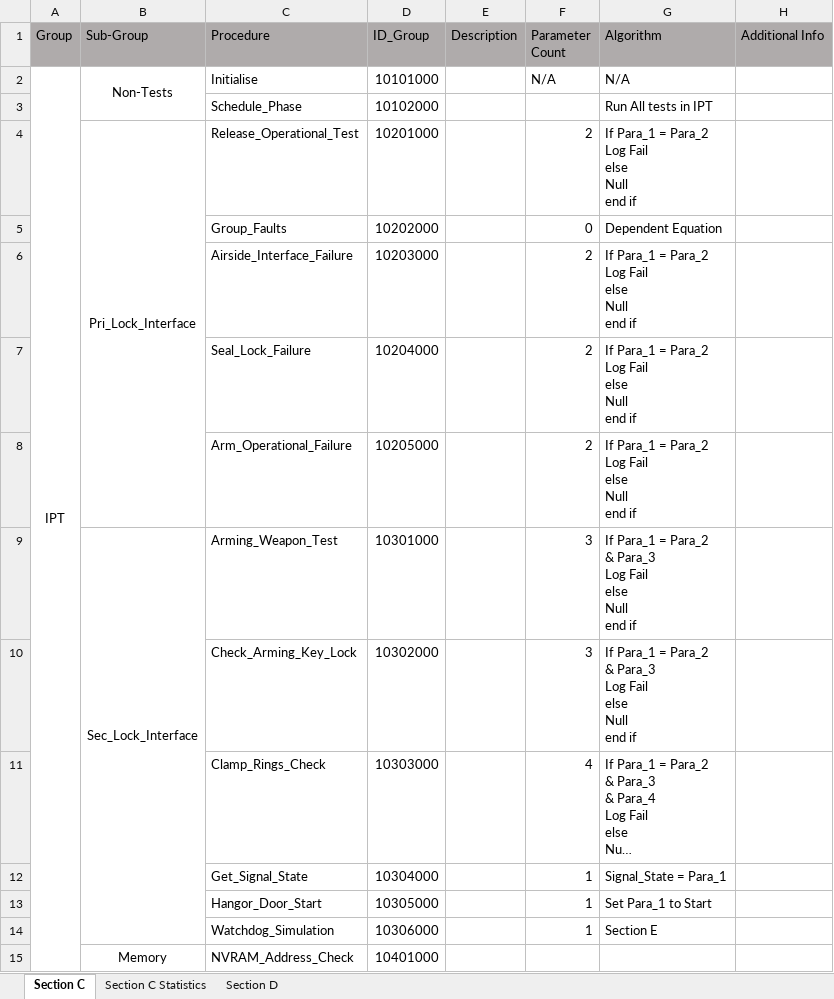
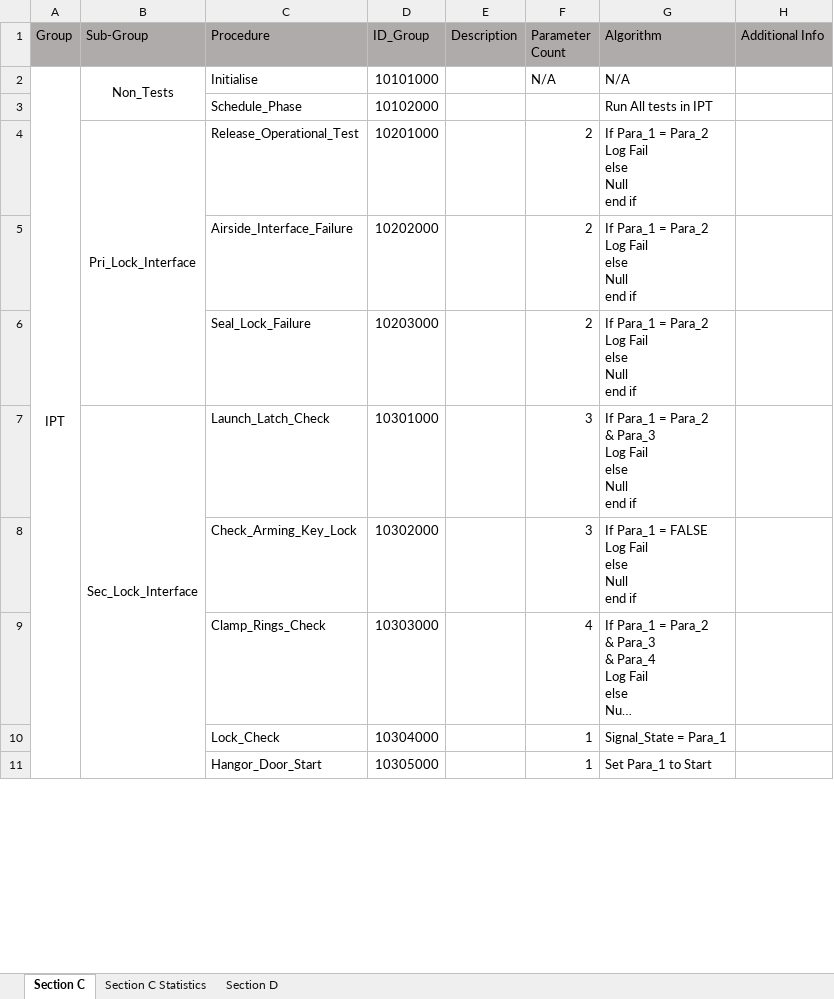
Before and after one commit to PhiTheta/ADLAS_Ada_System, an Excel workbook: Software Requirements/Section C&D.xlsx, sheet Section C, drawn as a sheet; only a part is shown; long unchanged cells end in …; values as stored, in another font and other column widths than the file's, no borders; removed rows and columns are numbered as before the commit, all else as after; ↵ is a line break in a cell; the diff covers the shown part only; the diff names each change by its address in the sheet, - before the commit and + after, or states it on an @@ line.

Commit message:
Update to Test_Id

```diff
--- a/Software Requirements/Section C&D.xlsx (sheet Section C)
+++ b/Software Requirements/Section C&D.xlsx (sheet Section C)
-B2 (Sub-Group): Non-Tests
+B2 (Sub-Group): Non_Tests
-row 5:  |  | Group_Faults | 10202000 |  | 0 | Dependent Equation
-D5 (ID_Group): 10203000
+D5 (ID_Group): 10202000
-D6 (ID_Group): 10204000
+D6 (ID_Group): 10203000
-row 8:  |  | Arm_Operational_Failure | 10205000 |  | 2 | If Para_1 = Para_2 ↵ Log Fail ↵ else ↵ Null ↵ end if
-C7 (Procedure): Arming_Weapon_Test
+C7 (Procedure): Launch_Latch_Check
-G8 (Algorithm): …Para_1 = Para_2 ↵ & Para_3 ↵ Log Fail…
+G8 (Algorithm): …Para_1 = FALSE ↵ Log Fail…
-C10 (Procedure): Get_Signal_State
+C10 (Procedure): Lock_Check
-row 14:  |  | Watchdog_Simulation | 10306000 |  | 1 | Section E
-row 15:  | Memory | NVRAM_Address_Check | 10401000
```
Also changed, not shown: 50 added rows, 64 removed rows, 42 edited cells, cell formats and merged cells elsewhere in this sheet, sheet Section D, sheet Section C Statistics, Mapping/Register and Signal Mapping.xlsx.
